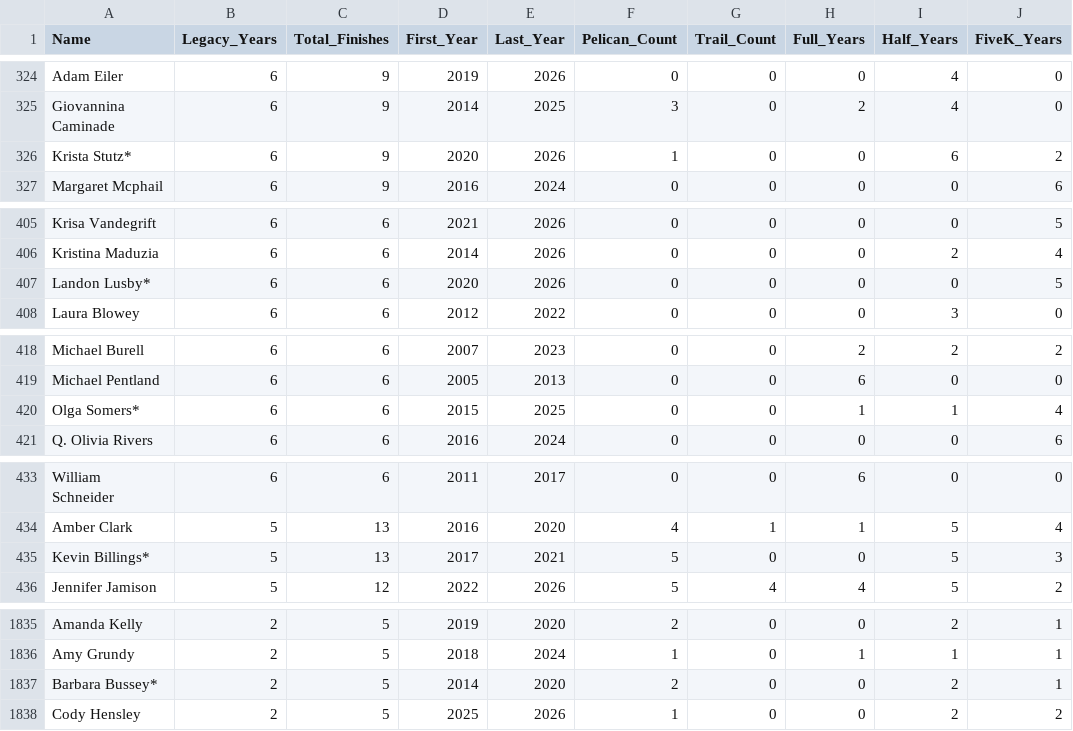
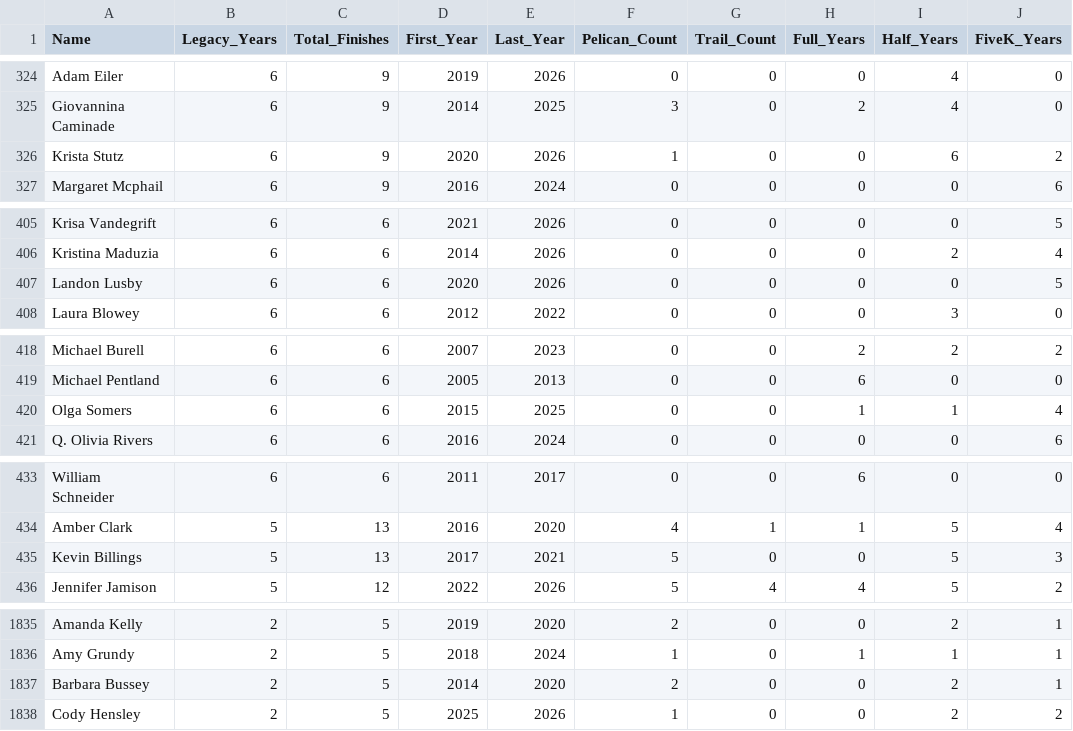
Before and after one commit to 3brosrunning/3brosrunning.github.io, a CSV file: Seabrook_Master_Legacy_List.csv, drawn as a sheet; only a part is shown, gaps mark what is left out; the diff covers the shown part only; the diff names each change by its address in the sheet, - before the commit and + after, or states it on an @@ line.

```diff
--- a/Seabrook_Master_Legacy_List.csv
+++ b/Seabrook_Master_Legacy_List.csv
-A326 (Name): Krista Stutz*
+A326 (Name): Krista Stutz
-A407 (Name): Landon Lusby*
+A407 (Name): Landon Lusby
-A420 (Name): Olga Somers*
+A420 (Name): Olga Somers
-A435 (Name): Kevin Billings*
+A435 (Name): Kevin Billings
-A1837 (Name): Barbara Bussey*
+A1837 (Name): Barbara Bussey
```
Also changed, not shown: 15 edited cells elsewhere in this file, Seabrook_Master_Database.csv.
